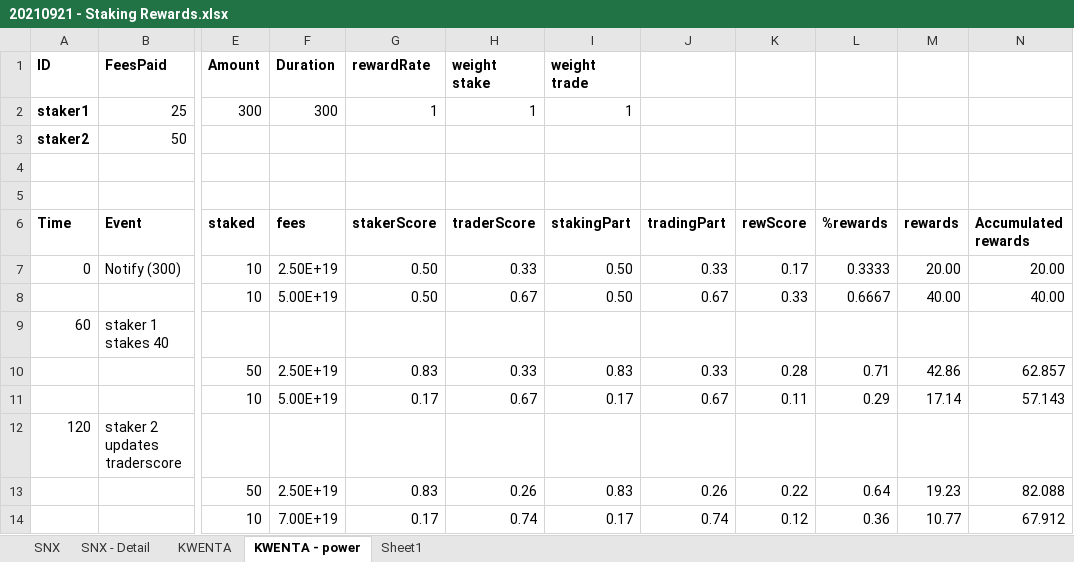
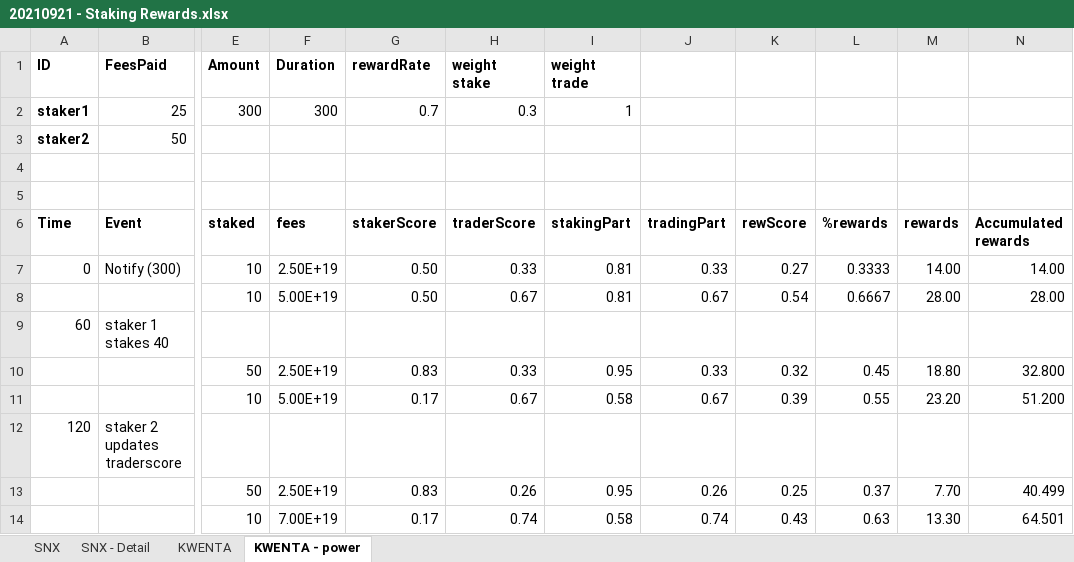
Before and after one commit to Kwenta/token, an Excel workbook: 20210921 - Staking Rewards.xlsx, sheet KWENTA - power, drawn as a sheet; only a part is shown, gaps mark what is left out; values as stored, in another font and other column widths than the file's, no borders; the diff covers the shown part only; the diff names each change by its address in the sheet, - before the commit and + after, or states it on an @@ line.

```diff
--- a/20210921 - Staking Rewards.xlsx (sheet KWENTA - power)
+++ b/20210921 - Staking Rewards.xlsx (sheet KWENTA - power)
-sheet tab: Sheet1
-G2 (rewardRate): 1
+G2 (rewardRate): 0.7
-H2 (weight stake): 1
+H2 (weight stake): 0.3
-I7:I8 (weight trade): 0.50
+I7:I8 (weight trade): 0.81
-K7: 0.17
+K7: 0.27
-M7: 20.00
+M7: 14.00
-N7: 20.00
+N7: 14.00
-K8: 0.33
+K8: 0.54
-M8: 40.00
+M8: 28.00
-N8: 40.00
+N8: 28.00
-I10 (weight trade): 0.83
+I10 (weight trade): 0.95
-K10: 0.28
+K10: 0.32
-L10: 0.71
+L10: 0.45
-M10: 42.86
+M10: 18.80
-N10: 62.857
+N10: 32.800
-I11 (weight trade): 0.17
+I11 (weight trade): 0.58
-K11: 0.11
+K11: 0.39
-L11: 0.29
+L11: 0.55
-M11: 17.14
+M11: 23.20
-N11: 57.143
+N11: 51.200
-I13 (weight trade): 0.83
+I13 (weight trade): 0.95
-K13: 0.22
+K13: 0.25
-L13: 0.64
+L13: 0.37
-M13: 19.23
+M13: 7.70
-N13: 82.088
+N13: 40.499
-I14 (weight trade): 0.17
+I14 (weight trade): 0.58
-K14: 0.12
+K14: 0.43
-L14: 0.36
+L14: 0.63
-M14: 10.77
+M14: 13.30
-N14: 67.912
+N14: 64.501
```
Also changed, not shown: 33 edited cells elsewhere in this sheet, 2 other files.
